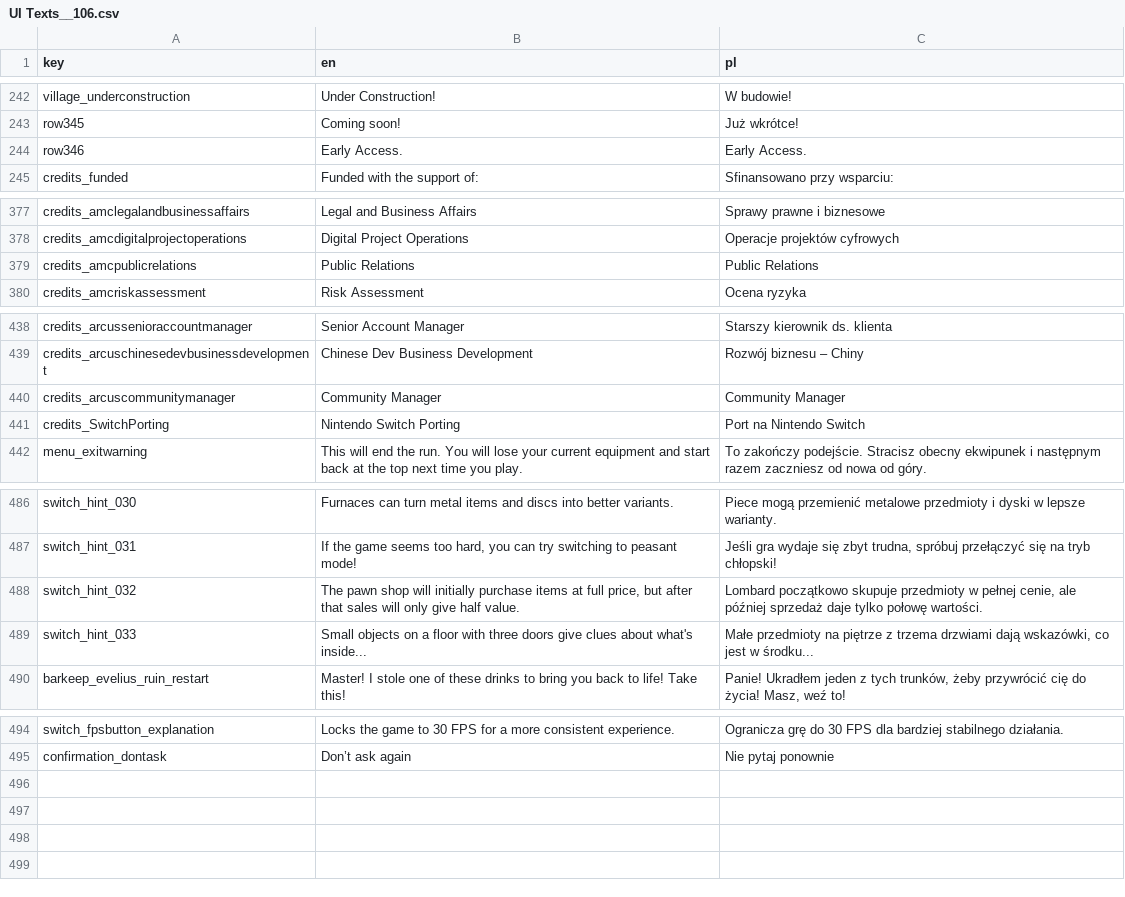
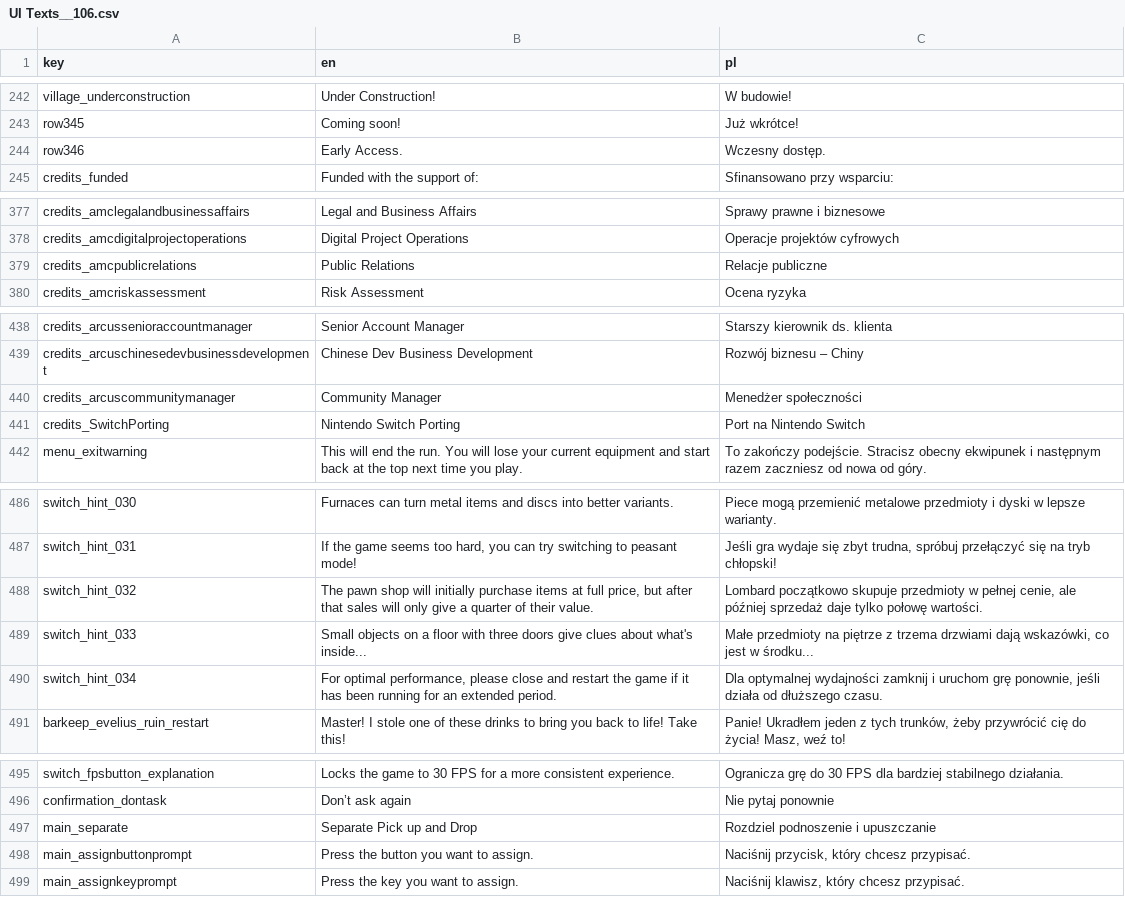
Before and after one commit to jaro2140/Lucky-Tower-Ultimate---Fanowskie-spolszczenie, a CSV file: translations/UI Texts__106.csv, drawn as a sheet; only a part is shown, gaps mark what is left out.

```diff
--- a/translations/UI Texts__106.csv
+++ b/translations/UI Texts__106.csv
@@ -243,3 +243,3 @@ village_underconstruction,Under Construction!,W budowie!
 row345,Coming soon!,Już wkrótce!
-row346,Early Access.,Early Access.
+row346,Early Access.,Wczesny dostęp.
 credits_funded,Funded with the support of:,Sfinansowano przy wsparciu:
@@ -378,3 +378,3 @@ credits_amclegalandbusinessaffairs,Legal and Business Affairs,Sprawy prawne i bi
 credits_amcdigitalprojectoperations,Digital Project Operations,Operacje projektów cyfrowych
-credits_amcpublicrelations,Public Relations,Public Relations
+credits_amcpublicrelations,Public Relations,Relacje publiczne
 credits_amcriskassessment,Risk Assessment,Ocena ryzyka
@@ -439,3 +439,3 @@ credits_arcussenioraccountmanager,Senior Account Manager,Starszy kierownik ds. k
 credits_arcuschinesedevbusinessdevelopment,Chinese Dev Business Development,Rozwój biznesu – Chiny
-credits_arcuscommunitymanager,Community Manager,Community Manager
+credits_arcuscommunitymanager,Community Manager,Menedżer społeczności
 credits_SwitchPorting,Nintendo Switch Porting,Port na Nintendo Switch
@@ -487,4 +487,5 @@ switch_hint_030,Furnaces can turn metal items and discs into better variants.,Pi
 switch_hint_031,"If the game seems too hard, you can try switching to peasant mode!","Jeśli gra wydaje się zbyt trudna, spróbuj przełączyć się na tryb chłopski!"
-switch_hint_032,"The pawn shop will initially purchase items at full price, but after that sales will only give half value.","Lombard początkowo skupuje przedmioty w pełnej cenie, ale później sprzedaż daje tylko połowę wartości."
+switch_hint_032,"The pawn shop will initially purchase items at full price, but after that sales will only give a quarter of their value.","Lombard początkowo skupuje przedmioty w pełnej cenie, ale później sprzedaż daje tylko połowę wartości."
 switch_hint_033,Small objects on a floor with three doors give clues about what's inside...,"Małe przedmioty na piętrze z trzema drzwiami dają wskazówki, co jest w środku..."
+switch_hint_034,"For optimal performance, please close and restart the game if it has been running for an extended period.","Dla optymalnej wydajności zamknij i uruchom grę ponownie, jeśli działa od dłuższego czasu."
 barkeep_evelius_ruin_restart,Master! I stole one of these drinks to bring you back to life! Take this!,"Panie! Ukradłem jeden z tych trunków, żeby przywrócić cię do życia! Masz, weź to!"
@@ -495 +496,4 @@ switch_fpsbutton_explanation,Locks the game to 30 FPS for a more consistent expe
 confirmation_dontask,Don’t ask again,Nie pytaj ponownie
+main_separate,Separate Pick up and Drop,Rozdziel podnoszenie i upuszczanie
+main_assignbuttonprompt,Press the button you want to assign.,"Naciśnij przycisk, który chcesz przypisać."
+main_assignkeyprompt,Press the key you want to assign.,"Naciśnij klawisz, który chcesz przypisać."
```
Also changed, not shown: translations/EA Milestone 2__53.csv, translations/Final 1.0__86.csv, 66 other files.
